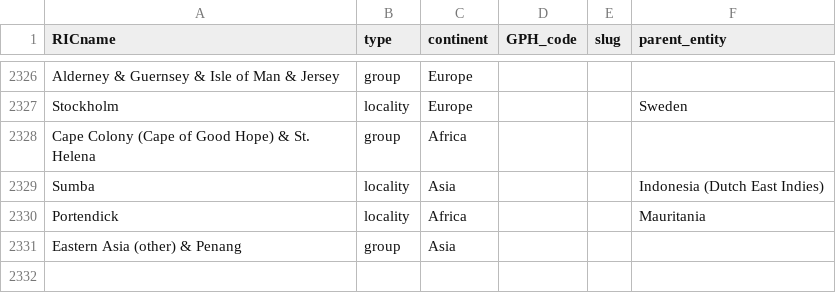
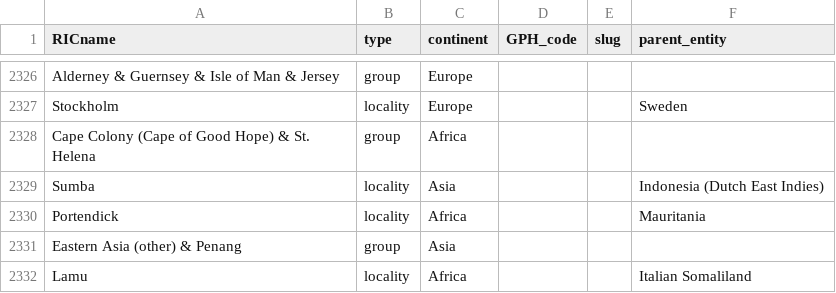
Before and after one commit to medialab/ricardo_data, a CSV file: data/RICentities.csv, drawn as a sheet; only a part is shown, gaps mark what is left out; the diff names each change by its address in the sheet, - before the commit and + after, or states it on an @@ line.

```diff
--- a/data/RICentities.csv
+++ b/data/RICentities.csv
+row 2332: Lamu | locality | Africa |  |  | Italian Somaliland
```
Also changed, not shown: data/entity_names.csv, 9 other files.
